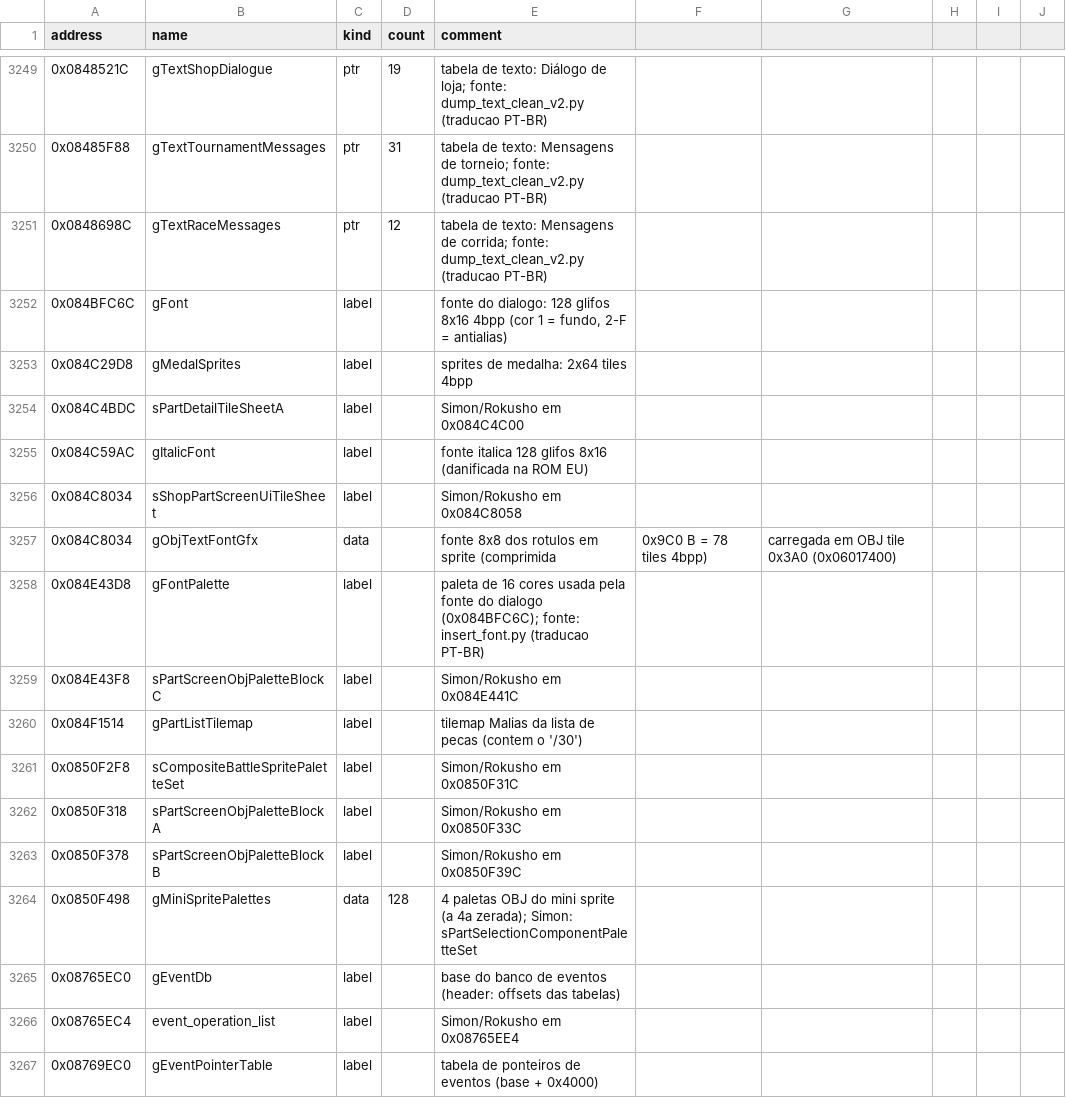
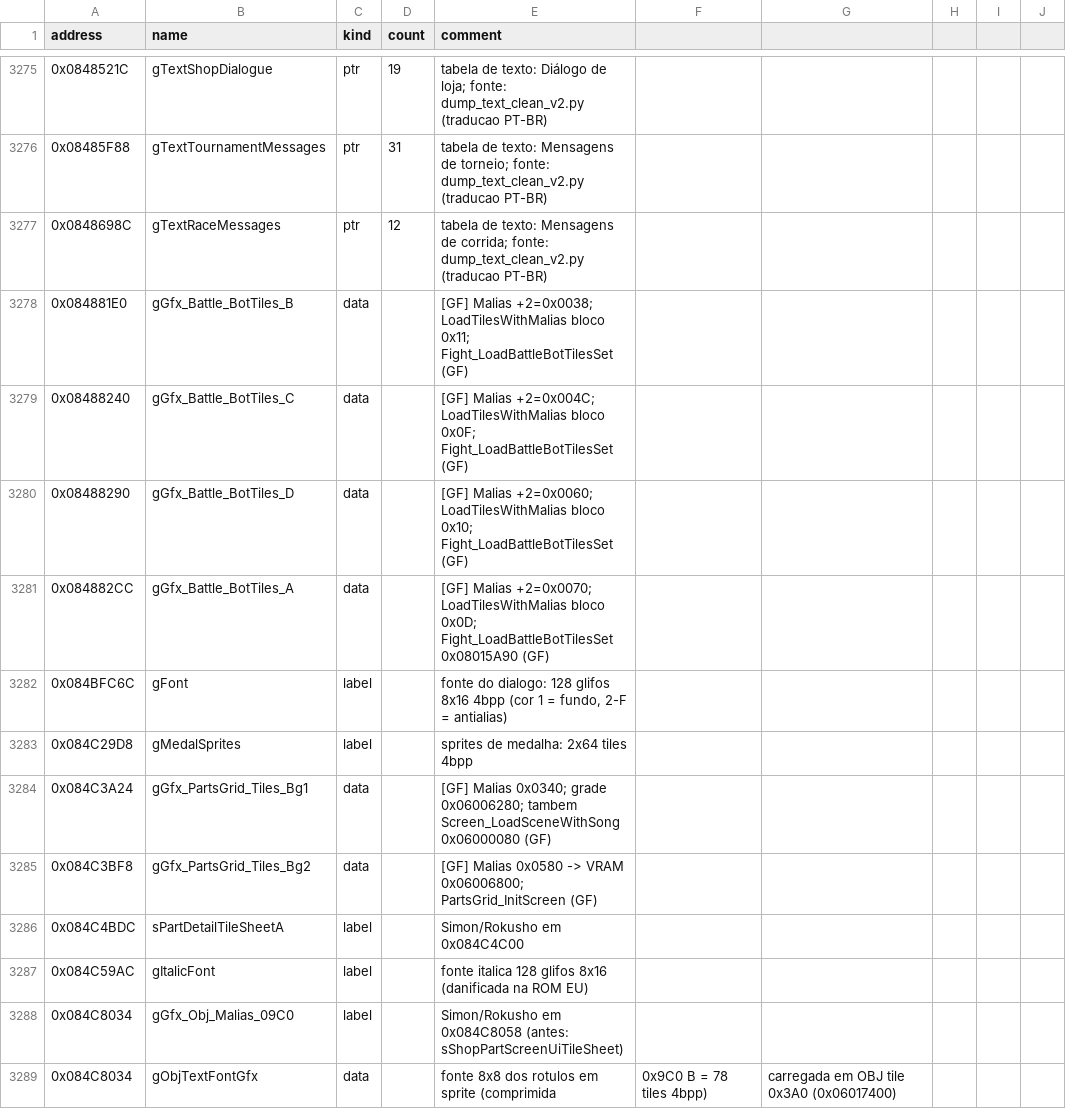
Before and after one commit to jvsdm/Medabots-Romhacking-Toolkit, a CSV file: re/symbols/mtbe.csv, drawn as a sheet; only a part is shown, gaps mark what is left out; the shorter side is filled out with more unchanged rows; the diff covers the shown part only.

```diff
--- a/re/symbols/mtbe.csv
+++ b/re/symbols/mtbe.csv
@@ -3251,7 +3277,13 @@ address,name,kind,count,comment
 0x0848698C,gTextRaceMessages,ptr,12,tabela de texto: Mensagens de corrida; fonte: dump_text_clean_v2.py (traducao PT-BR)
+0x084881E0,gGfx_Battle_BotTiles_B,data,,[GF] Malias +2=0x0038; LoadTilesWithMalias bloco 0x11; Fight_LoadBattleBotTilesSet (GF)
+0x08488240,gGfx_Battle_BotTiles_C,data,,[GF] Malias +2=0x004C; LoadTilesWithMalias bloco 0x0F; Fight_LoadBattleBotTilesSet (GF)
+0x08488290,gGfx_Battle_BotTiles_D,data,,[GF] Malias +2=0x0060; LoadTilesWithMalias bloco 0x10; Fight_LoadBattleBotTilesSet (GF)
+0x084882CC,gGfx_Battle_BotTiles_A,data,,[GF] Malias +2=0x0070; LoadTilesWithMalias bloco 0x0D; Fight_LoadBattleBotTilesSet 0x08015A90 (GF)
 0x084BFC6C,gFont,label,,"fonte do dialogo: 128 glifos 8x16 4bpp (cor 1 = fundo, 2-F = antialias)"
 0x084C29D8,gMedalSprites,label,,sprites de medalha: 2x64 tiles 4bpp
+0x084C3A24,gGfx_PartsGrid_Tiles_Bg1,data,,[GF] Malias 0x0340; grade 0x06006280; tambem Screen_LoadSceneWithSong 0x06000080 (GF)
+0x084C3BF8,gGfx_PartsGrid_Tiles_Bg2,data,,[GF] Malias 0x0580 -> VRAM 0x06006800; PartsGrid_InitScreen (GF)
 0x084C4BDC,sPartDetailTileSheetA,label,,Simon/Rokusho em 0x084C4C00
 0x084C59AC,gItalicFont,label,,fonte italica 128 glifos 8x16 (danificada na ROM EU)
-0x084C8034,sShopPartScreenUiTileSheet,label,,Simon/Rokusho em 0x084C8058
+0x084C8034,gGfx_Obj_Malias_09C0,label,,Simon/Rokusho em 0x084C8058 (antes: sShopPartScreenUiTileSheet)
 0x084C8034,gObjTextFontGfx,data,,fonte 8x8 dos rotulos em sprite (comprimida, 0x9C0 B = 78 tiles 4bpp), carregada em OBJ tile 0x3A0 (0x06017400)
```
Also changed, not shown: 33 added rows and 32 edited cells elsewhere in this file, re/ghidra/medabots_sync.tsv, 2 other files.
